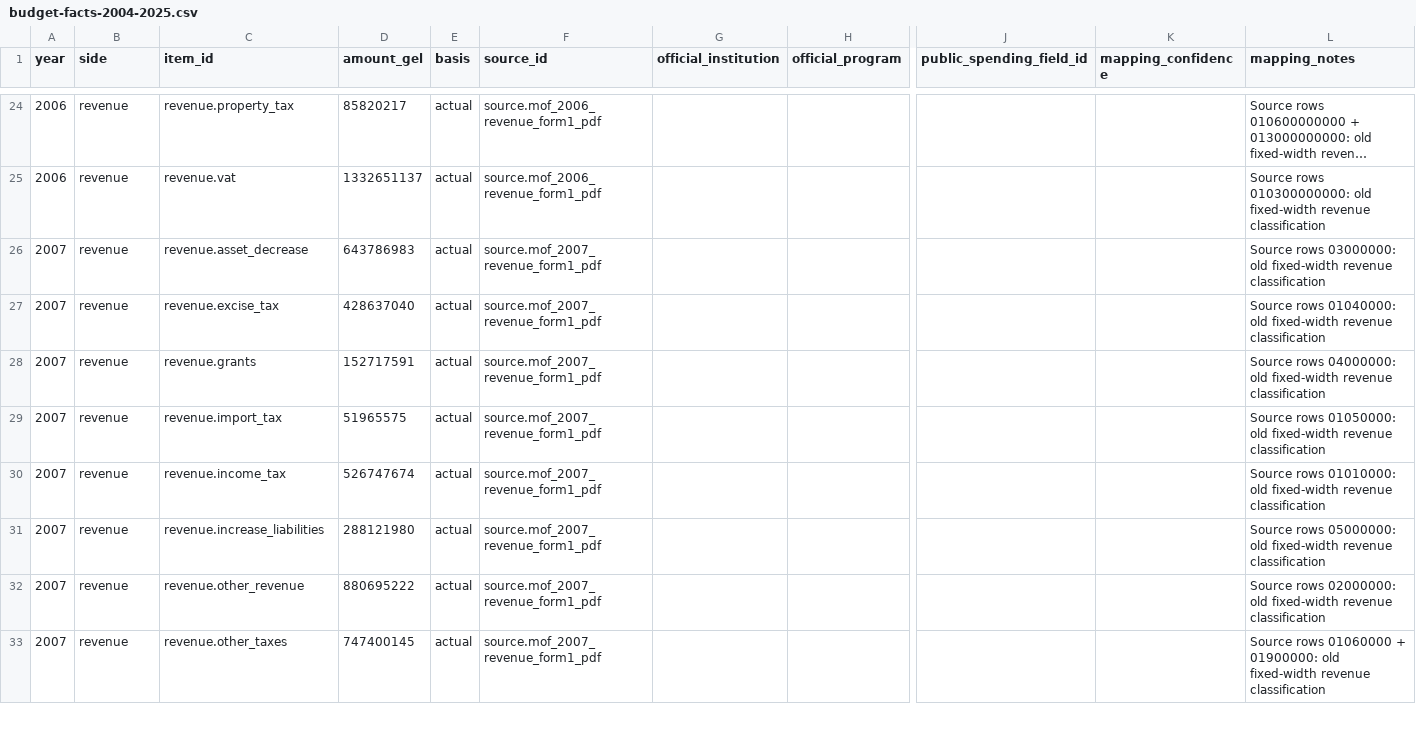
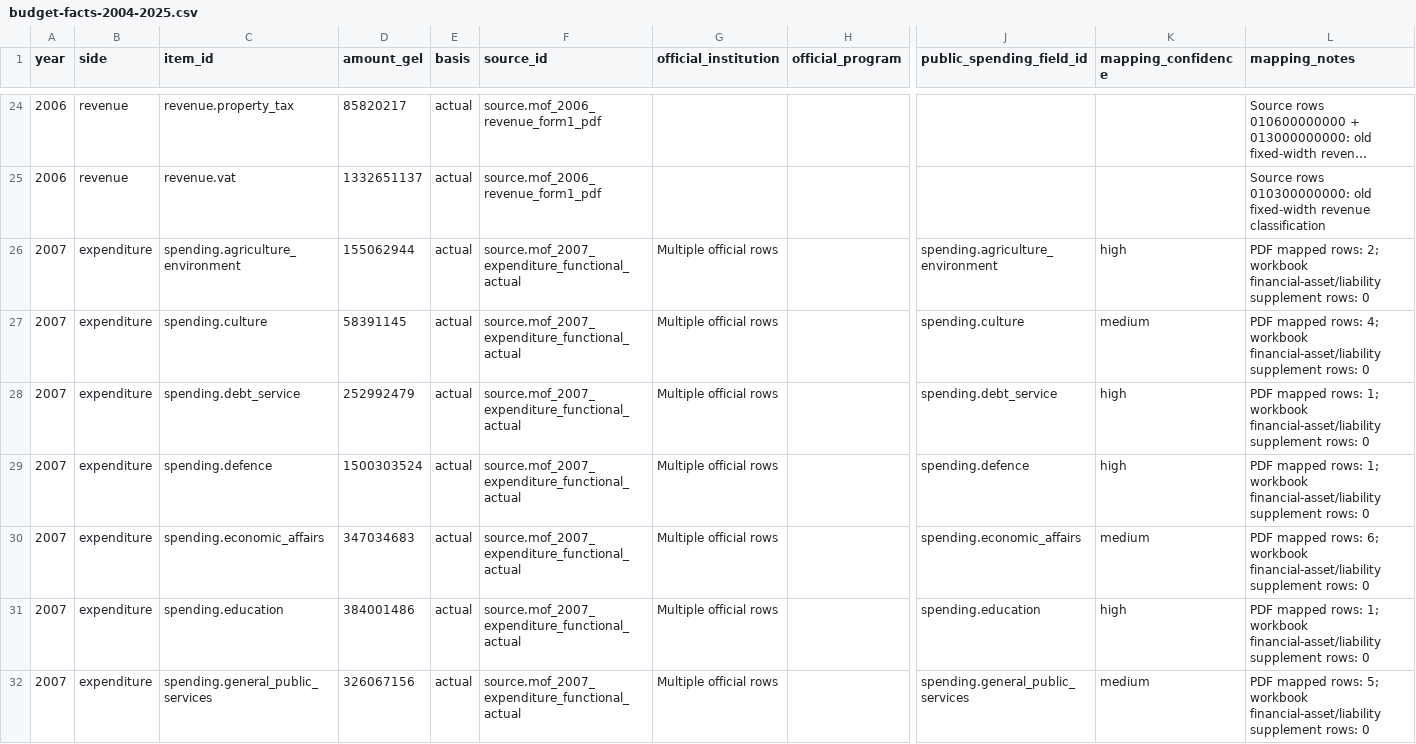
Before and after one commit to DuruMakh/geodata.ge, a CSV file: data/imports/budget-facts-2004-2025.csv, drawn as a sheet; only a part is shown, gaps mark what is left out; the shorter side is filled out with more unchanged rows; long unchanged cells end in …; rows hold the shown columns only; the diff covers the shown part only; the diff names each change by its address in the sheet, - before the commit and + after, or states it on an @@ line.

```diff
--- a/data/imports/budget-facts-2004-2025.csv
+++ b/data/imports/budget-facts-2004-2025.csv
+row 26: 2007 | expenditure | spending.agriculture_environment | 155062944 | actual | source.mof_2007_expenditure_functional_actual | Multiple official rows |  | spending.agriculture_environment | high | PDF mapped rows: 2; workbook financial-asset/liability supplement rows: 0
+row 27: 2007 | expenditure | spending.culture | 58391145 | actual | source.mof_2007_expenditure_functional_actual | Multiple official rows |  | spending.culture | medium | PDF mapped rows: 4; workbook financial-asset/liability supplement rows: 0
+row 28: 2007 | expenditure | spending.debt_service | 252992479 | actual | source.mof_2007_expenditure_functional_actual | Multiple official rows |  | spending.debt_service | high | PDF mapped rows: 1; workbook financial-asset/liability supplement rows: 0
+row 29: 2007 | expenditure | spending.defence | 1500303524 | actual | source.mof_2007_expenditure_functional_actual | Multiple official rows |  | spending.defence | high | PDF mapped rows: 1; workbook financial-asset/liability supplement rows: 0
+row 30: 2007 | expenditure | spending.economic_affairs | 347034683 | actual | source.mof_2007_expenditure_functional_actual | Multiple official rows |  | spending.economic_affairs | medium | PDF mapped rows: 6; workbook financial-asset/liability supplement rows: 0
+row 31: 2007 | expenditure | spending.education | 384001486 | actual | source.mof_2007_expenditure_functional_actual | Multiple official rows |  | spending.education | high | PDF mapped rows: 1; workbook financial-asset/liability supplement rows: 0
+row 32: 2007 | expenditure | spending.general_public_services | 326067156 | actual | source.mof_2007_expenditure_functional_actual | Multiple official rows |  | spending.general_public_services | medium | PDF mapped rows: 5; workbook financial-asset/liability supplement rows: 0
```
Also changed, not shown: 6 added rows elsewhere in this file, data/imports/expenditure-facts-2004-2025.csv, data/sources/source-documents.csv, 14 other files.
